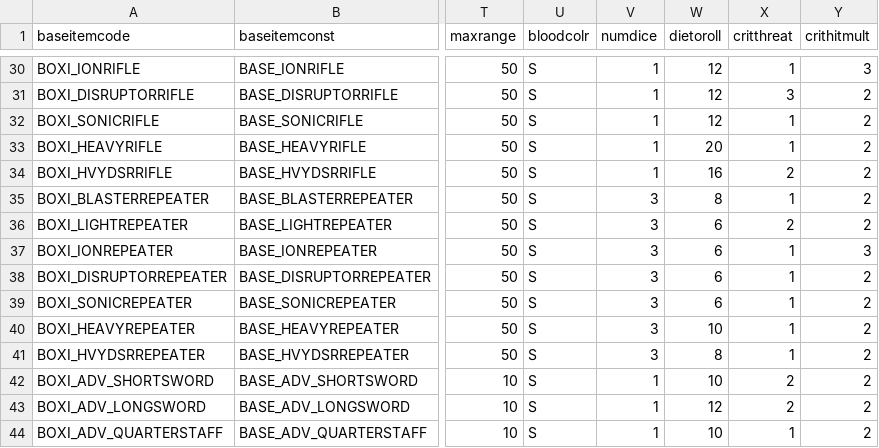
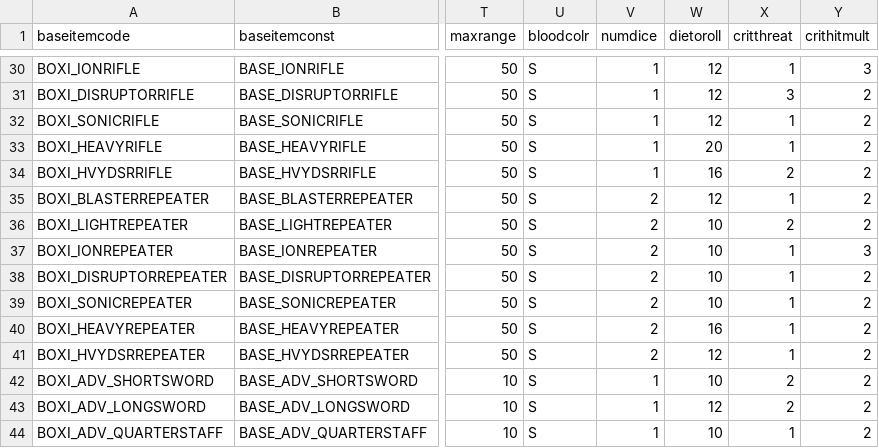
Before and after one commit to Box65535/Box-KOTOR-Mods, a CSV file: BoxTSLMod/Generators/Data/baseitems.csv, drawn as a sheet; only a part is shown, gaps mark what is left out; the diff names each change by its address in the sheet, - before the commit and + after, or states it on an @@ line.

Commit message:
More data and descriptions.

```diff
--- a/BoxTSLMod/Generators/Data/baseitems.csv
+++ b/BoxTSLMod/Generators/Data/baseitems.csv
-V35:V41 (numdice): 3
+V35:V41 (numdice): 2
-W35 (dietoroll): 8
+W35 (dietoroll): 12
-W36:W39 (dietoroll): 6
+W36:W39 (dietoroll): 10
-W40 (dietoroll): 10
+W40 (dietoroll): 16
-W41 (dietoroll): 8
+W41 (dietoroll): 12
```
Also changed, not shown: 3 other files.
